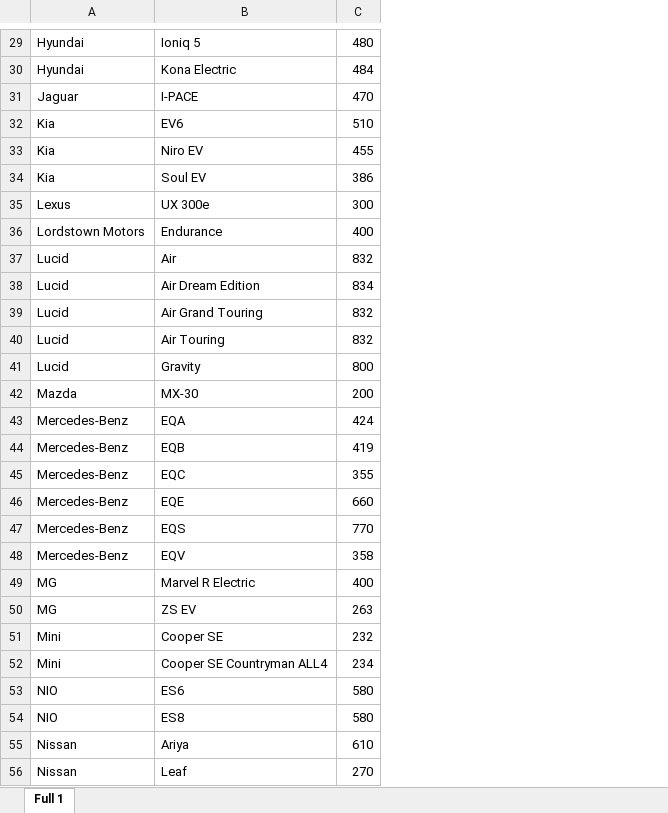
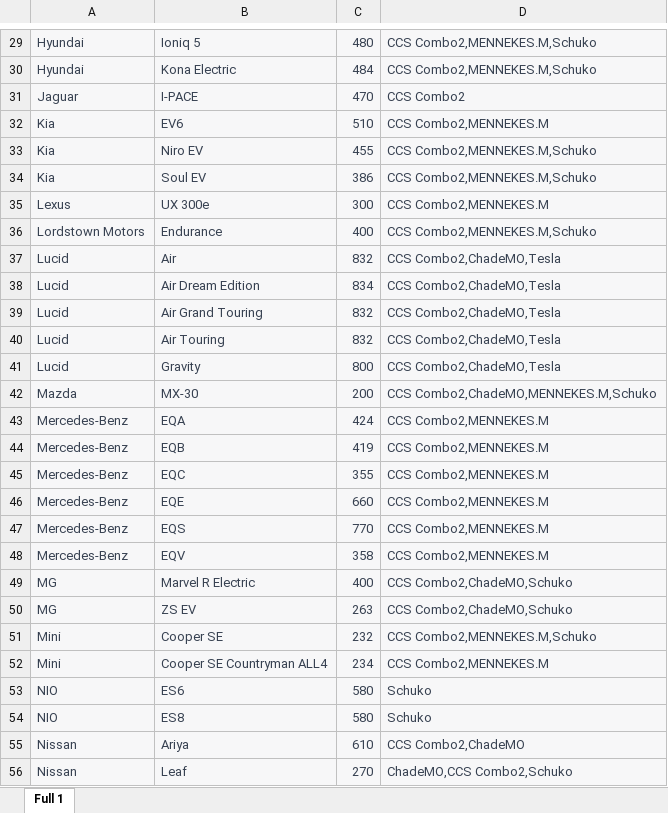
Before and after one commit to marcaranda/plugfinder-backend, an Excel workbook: modelos.xlsx, sheet Full 1, drawn as a sheet; only a part is shown, gaps mark what is left out; values as stored, in another font and other column widths than the file's, no borders; charts and pictures not drawn; the diff covers the shown part only; the diff names each change by its address in the sheet, - before the commit and + after, or states it on an @@ line.

```diff
--- a/modelos.xlsx (sheet Full 1)
+++ b/modelos.xlsx (sheet Full 1)
+column D, rows 29-56: CCS Combo2,MENNEKES.M,Schuko | CCS Combo2,MENNEKES.M,Schuko | CCS Combo2 | CCS Combo2,MENNEKES.M | CCS Combo2,MENNEKES.M,Schuko | CCS Combo2,MENNEKES.M,Schuko | CCS Combo2,MENNEKES.M | CCS Combo2,MENNEKES.M,Schuko | CCS Combo2,ChadeMO,Tesla | CCS Combo2,ChadeMO,Tesla | CCS Combo2,ChadeMO,Tesla | CCS Combo2,ChadeMO,Tesla | CCS Combo2,ChadeMO,Tesla | CCS Combo2,ChadeMO,MENNEKES.M,Schuko | CCS Combo2,MENNEKES.M | CCS Combo2,MENNEKES.M | CCS Combo2,MENNEKES.M | CCS Combo2,MENNEKES.M | CCS Combo2,MENNEKES.M | CCS Combo2,MENNEKES.M | CCS Combo2,ChadeMO,Schuko | CCS Combo2,ChadeMO,Schuko | CCS Combo2,MENNEKES.M,Schuko | CCS Combo2,MENNEKES.M | Schuko | Schuko | CCS Combo2,ChadeMO | ChadeMO,CCS Combo2,Schuko
@@ A29:C56 fill: none → #F7F7F8, text colour: black → #374151 @@
```
Also changed, not shown: cell formats elsewhere in this sheet, charts or pictures, 12 other files.
